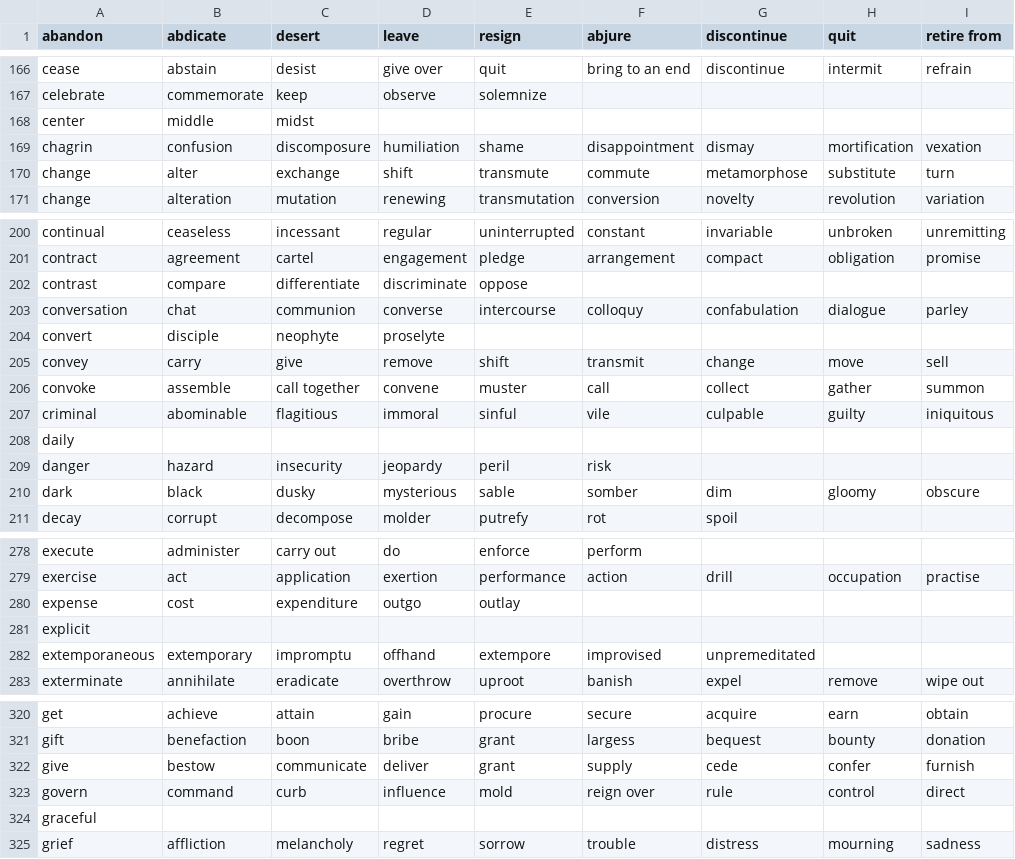
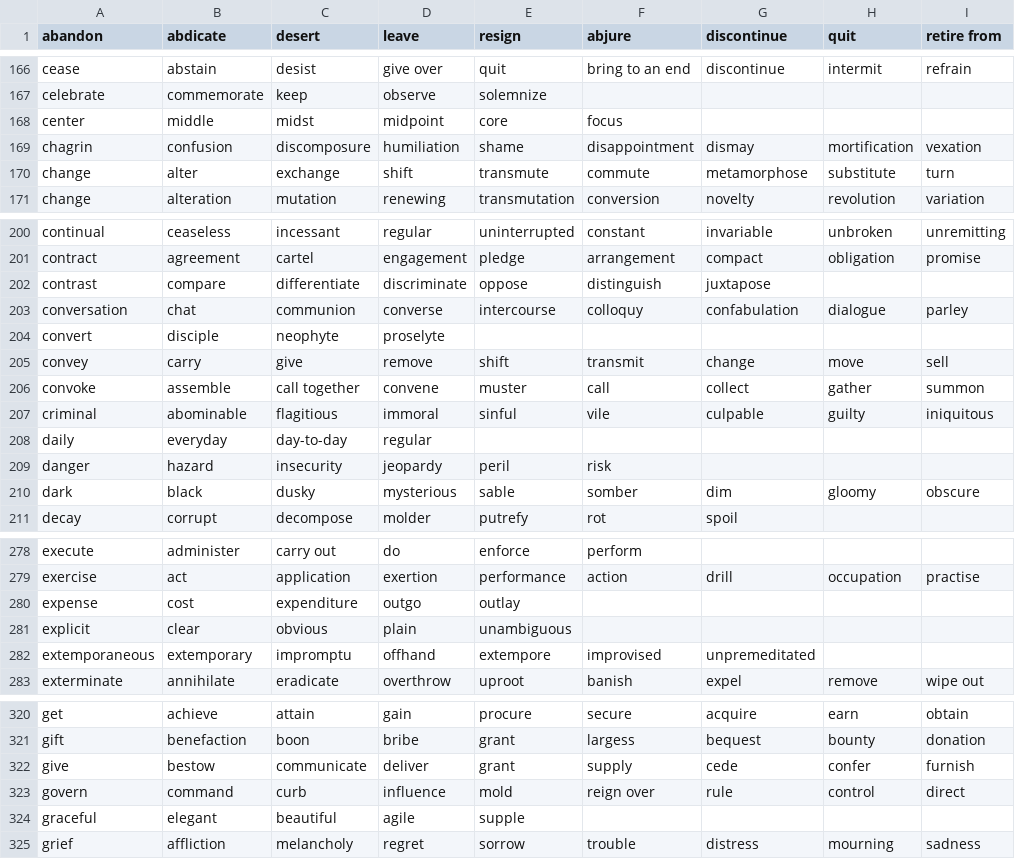
Before and after one commit to CS163-FinalProject/Project, a CSV file: FinalProject/SearchEngine/data.csv, drawn as a sheet; only a part is shown, gaps mark what is left out; the diff covers the shown part only; the diff names each change by its address in the sheet, - before the commit and + after, or states it on an @@ line.

Commit message:
Update synonyms files

```diff
--- a/FinalProject/SearchEngine/data.csv
+++ b/FinalProject/SearchEngine/data.csv
-D168 (leave): (empty)
+D168 (leave): midpoint
-E168 (resign): (empty)
+E168 (resign): core
-F168 (abjure): (empty)
+F168 (abjure): focus
-F202 (abjure): (empty)
+F202 (abjure): distinguish
-G202 (discontinue): (empty)
+G202 (discontinue): juxtapose
-B208 (abdicate): (empty)
+B208 (abdicate): everyday
-C208 (desert): (empty)
+C208 (desert): day-to-day
-D208 (leave): (empty)
+D208 (leave): regular
-B281 (abdicate): (empty)
+B281 (abdicate): clear
-C281 (desert): (empty)
+C281 (desert): obvious
-D281 (leave): (empty)
+D281 (leave): plain
-E281 (resign): (empty)
+E281 (resign): unambiguous
-B324 (abdicate): (empty)
+B324 (abdicate): elegant
-C324 (desert): (empty)
+C324 (desert): beautiful
-D324 (leave): (empty)
+D324 (leave): agile
-E324 (resign): (empty)
+E324 (resign): supple
```
Also changed, not shown: 1 edited cell elsewhere in this file.
